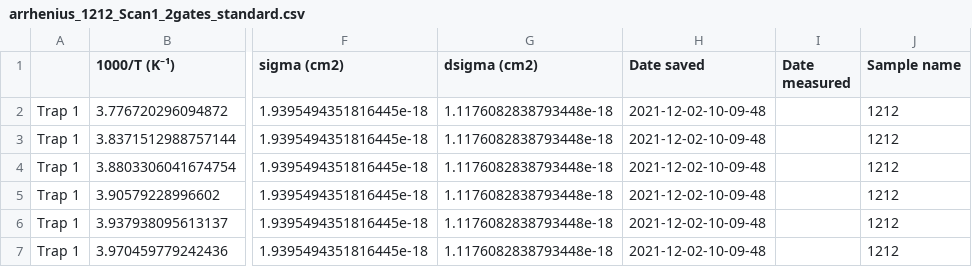
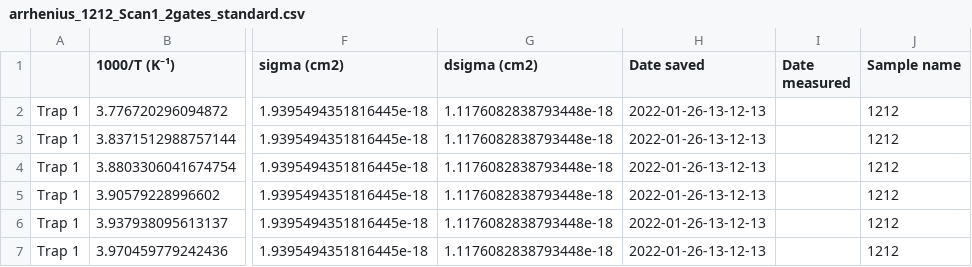
Before and after one commit to gioarma/mylib, a CSV file: Examples/Output/arrhenius_1212_Scan1_2gates_standard.csv, drawn as a sheet; only a part is shown, gaps mark what is left out; the diff names each change by its address in the sheet, - before the commit and + after, or states it on an @@ line.

```diff
--- a/Examples/Output/arrhenius_1212_Scan1_2gates_standard.csv
+++ b/Examples/Output/arrhenius_1212_Scan1_2gates_standard.csv
-H2:H7 (Date saved): 2021-12-02-10-09-48
+H2:H7 (Date saved): 2022-01-26-13-12-13
```
Also changed, not shown: Examples/Output/arrhenius_1212_Scan1_4gates_standard.csv, 6 other files.
